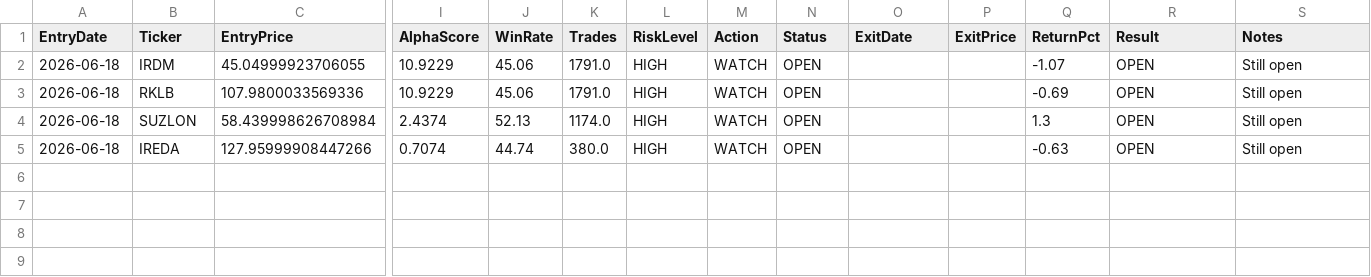
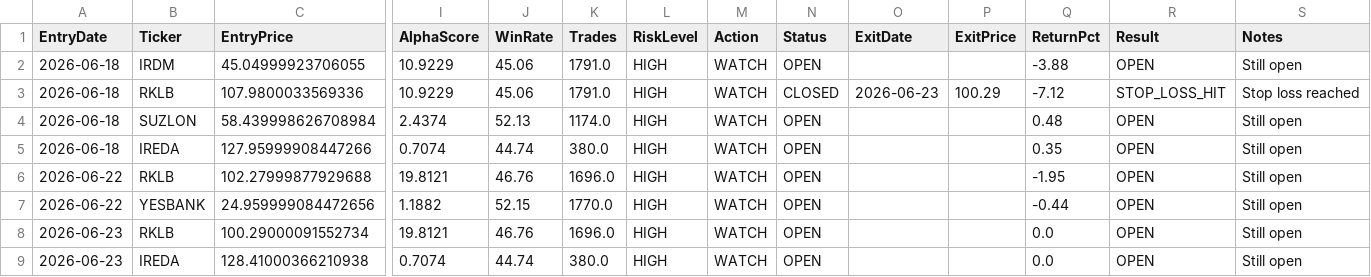
Before and after one commit to nightcube1444/Pixel, a CSV file: data/speculative_trade_journal.csv, drawn as a sheet; only a part is shown, gaps mark what is left out; rows hold the shown columns only; the diff names each change by its address in the sheet, - before the commit and + after, or states it on an @@ line.

```diff
--- a/data/speculative_trade_journal.csv
+++ b/data/speculative_trade_journal.csv
-Q2 (ReturnPct): -1.07
+Q2 (ReturnPct): -3.88
-N3 (Status): OPEN
+N3 (Status): CLOSED
-O3 (ExitDate): (empty)
+O3 (ExitDate): 2026-06-23
-P3 (ExitPrice): (empty)
+P3 (ExitPrice): 100.29
-Q3 (ReturnPct): -0.69
+Q3 (ReturnPct): -7.12
-R3 (Result): OPEN
+R3 (Result): STOP_LOSS_HIT
-S3 (Notes): Still open
+S3 (Notes): Stop loss reached
-Q4 (ReturnPct): 1.3
+Q4 (ReturnPct): 0.48
-Q5 (ReturnPct): -0.63
+Q5 (ReturnPct): 0.35
+row 6: 2026-06-22 | RKLB | 102.27999877929688 | 19.8121 | 46.76 | 1696.0 | HIGH | WATCH | OPEN |  |  | -1.95 | OPEN | Still open
+row 7: 2026-06-22 | YESBANK | 24.959999084472656 | 1.1882 | 52.15 | 1770.0 | HIGH | WATCH | OPEN |  |  | -0.44 | OPEN | Still open
+row 8: 2026-06-23 | RKLB | 100.29000091552734 | 19.8121 | 46.76 | 1696.0 | HIGH | WATCH | OPEN |  |  | 0.0 | OPEN | Still open
+row 9: 2026-06-23 | IREDA | 128.41000366210938 | 0.7074 | 44.74 | 380.0 | HIGH | WATCH | OPEN |  |  | 0.0 | OPEN | Still open
```
Also changed, not shown: data/change_explanations.csv, data/institutional_opportunities.csv, 53 other files.
